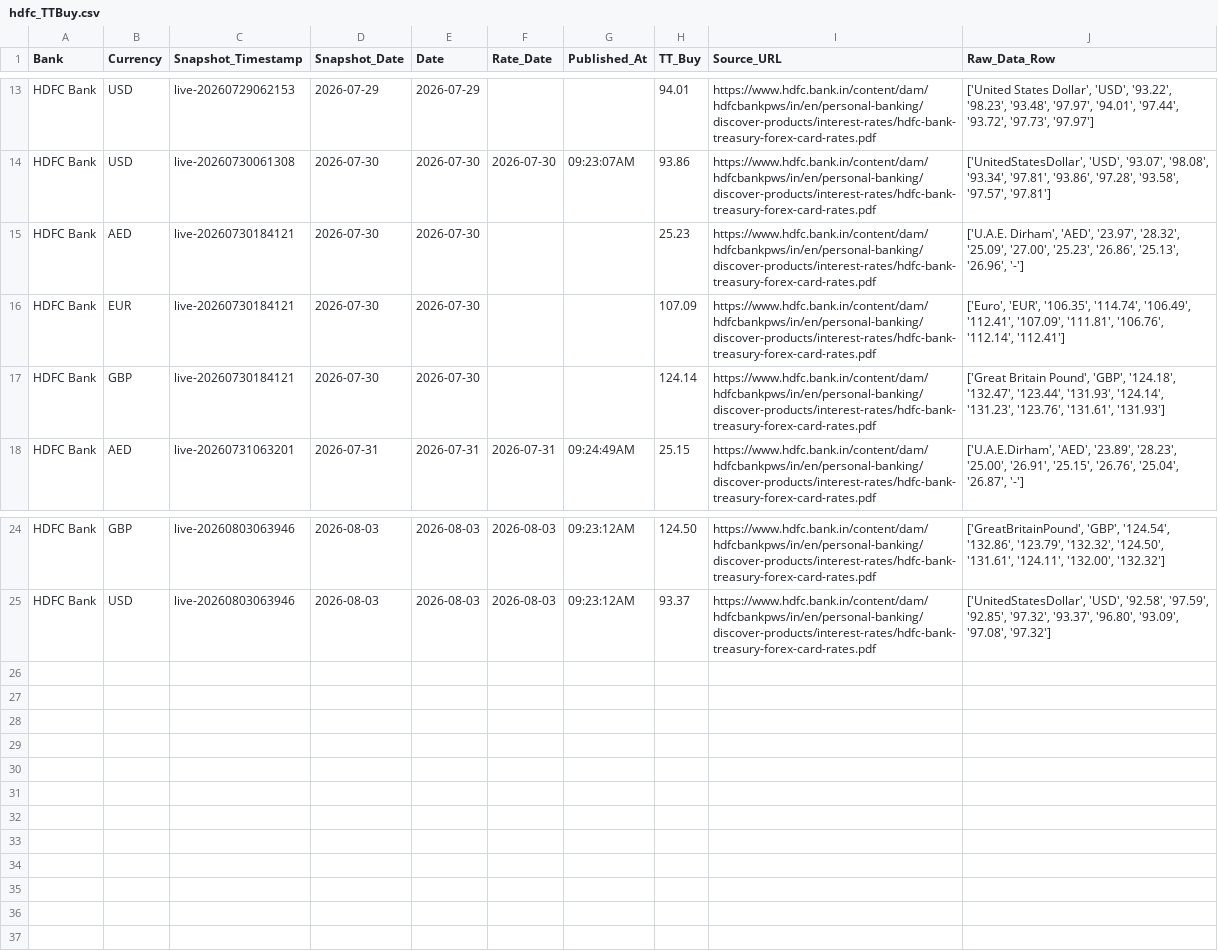
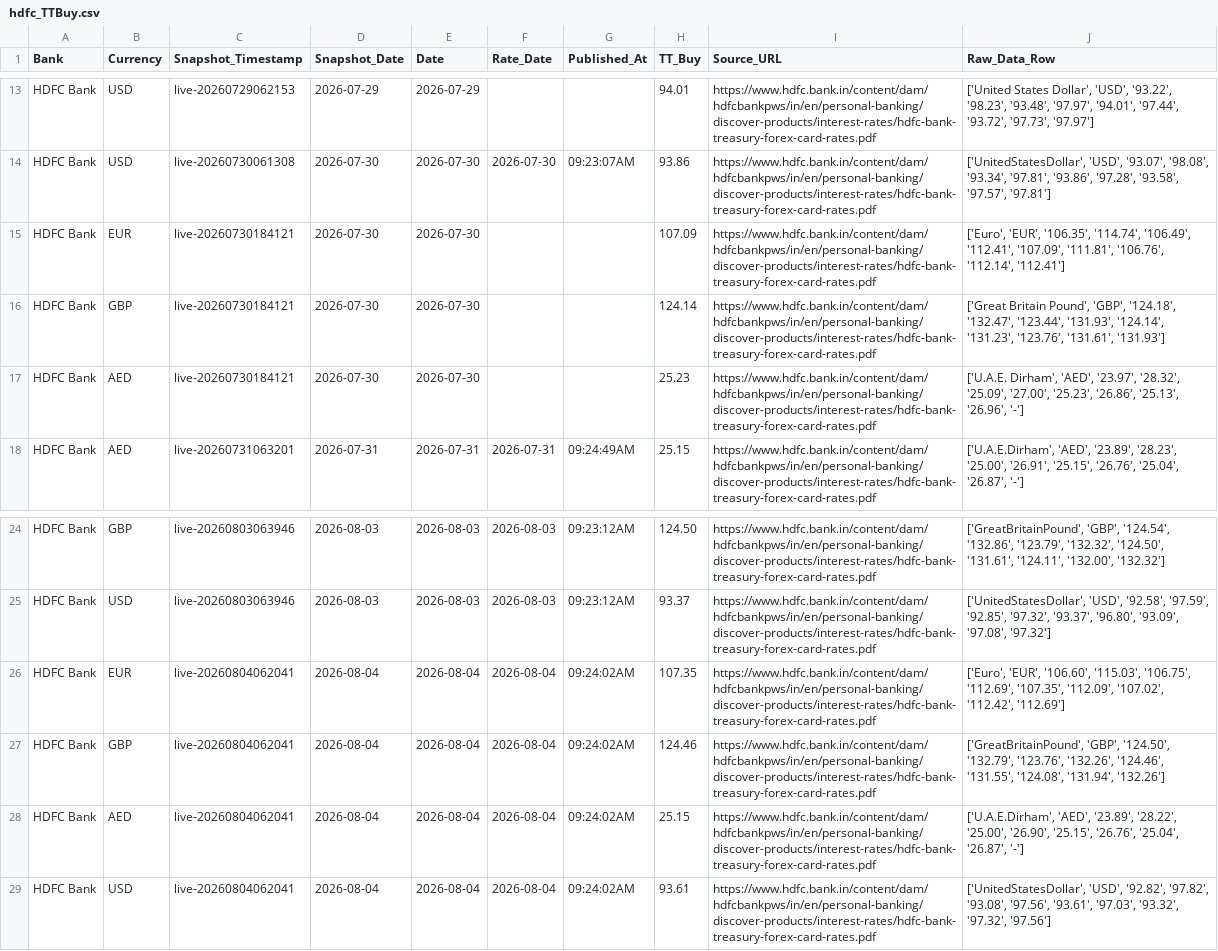
Before and after one commit to RakshithNM/ttbuy-dashboard, a CSV file: data/hdfc_TTBuy.csv, drawn as a sheet; only a part is shown, gaps mark what is left out.

```diff
--- a/data/hdfc_TTBuy.csv
+++ b/data/hdfc_TTBuy.csv
@@ -14,5 +14,5 @@ HDFC Bank,USD,live-20260729062153,2026-07-29,2026-07-29,,,94.01,https://www.hdfc
 HDFC Bank,USD,live-20260730061308,2026-07-30,2026-07-30,2026-07-30,09:23:07AM,93.86,https://www.hdfc.bank.in/content/dam/hdfcbankpws/in/en/personal-banking/discover-products/interest-rates/hdfc-bank-treasury-forex-card-rates.pdf,"['UnitedStatesDollar', 'USD', '93.07', '98.08', '93.34', '97.81', '93.86', '97.28', '93.58', '97.57', '97.81']"
-HDFC Bank,AED,live-20260730184121,2026-07-30,2026-07-30,,,25.23,https://www.hdfc.bank.in/content/dam/hdfcbankpws/in/en/personal-banking/discover-products/interest-rates/hdfc-bank-treasury-forex-card-rates.pdf,"['U.A.E. Dirham', 'AED', '23.97', '28.32', '25.09', '27.00', '25.23', '26.86', '25.13', '26.96', '-']"
 HDFC Bank,EUR,live-20260730184121,2026-07-30,2026-07-30,,,107.09,https://www.hdfc.bank.in/content/dam/hdfcbankpws/in/en/personal-banking/discover-products/interest-rates/hdfc-bank-treasury-forex-card-rates.pdf,"['Euro', 'EUR', '106.35', '114.74', '106.49', '112.41', '107.09', '111.81', '106.76', '112.14', '112.41']"
 HDFC Bank,GBP,live-20260730184121,2026-07-30,2026-07-30,,,124.14,https://www.hdfc.bank.in/content/dam/hdfcbankpws/in/en/personal-banking/discover-products/interest-rates/hdfc-bank-treasury-forex-card-rates.pdf,"['Great Britain Pound', 'GBP', '124.18', '132.47', '123.44', '131.93', '124.14', '131.23', '123.76', '131.61', '131.93']"
+HDFC Bank,AED,live-20260730184121,2026-07-30,2026-07-30,,,25.23,https://www.hdfc.bank.in/content/dam/hdfcbankpws/in/en/personal-banking/discover-products/interest-rates/hdfc-bank-treasury-forex-card-rates.pdf,"['U.A.E. Dirham', 'AED', '23.97', '28.32', '25.09', '27.00', '25.23', '26.86', '25.13', '26.96', '-']"
 HDFC Bank,AED,live-20260731063201,2026-07-31,2026-07-31,2026-07-31,09:24:49AM,25.15,https://www.hdfc.bank.in/content/dam/hdfcbankpws/in/en/personal-banking/discover-products/interest-rates/hdfc-bank-treasury-forex-card-rates.pdf,"['U.A.E.Dirham', 'AED', '23.89', '28.23', '25.00', '26.91', '25.15', '26.76', '25.04', '26.87', '-']"
@@ -25 +25,5 @@ HDFC Bank,GBP,live-20260803063946,2026-08-03,2026-08-03,2026-08-03,09:23:12AM,12
 HDFC Bank,USD,live-20260803063946,2026-08-03,2026-08-03,2026-08-03,09:23:12AM,93.37,https://www.hdfc.bank.in/content/dam/hdfcbankpws/in/en/personal-banking/discover-products/interest-rates/hdfc-bank-treasury-forex-card-rates.pdf,"['UnitedStatesDollar', 'USD', '92.58', '97.59', '92.85', '97.32', '93.37', '96.80', '93.09', '97.08', '97.32']"
+HDFC Bank,EUR,live-20260804062041,2026-08-04,2026-08-04,2026-08-04,09:24:02AM,107.35,https://www.hdfc.bank.in/content/dam/hdfcbankpws/in/en/personal-banking/discover-products/interest-rates/hdfc-bank-treasury-forex-card-rates.pdf,"['Euro', 'EUR', '106.60', '115.03', '106.75', '112.69', '107.35', '112.09', '107.02', '112.42', '112.69']"
+HDFC Bank,GBP,live-20260804062041,2026-08-04,2026-08-04,2026-08-04,09:24:02AM,124.46,https://www.hdfc.bank.in/content/dam/hdfcbankpws/in/en/personal-banking/discover-products/interest-rates/hdfc-bank-treasury-forex-card-rates.pdf,"['GreatBritainPound', 'GBP', '124.50', '132.79', '123.76', '132.26', '124.46', '131.55', '124.08', '131.94', '132.26']"
+HDFC Bank,AED,live-20260804062041,2026-08-04,2026-08-04,2026-08-04,09:24:02AM,25.15,https://www.hdfc.bank.in/content/dam/hdfcbankpws/in/en/personal-banking/discover-products/interest-rates/hdfc-bank-treasury-forex-card-rates.pdf,"['U.A.E.Dirham', 'AED', '23.89', '28.22', '25.00', '26.90', '25.15', '26.76', '25.04', '26.87', '-']"
+HDFC Bank,USD,live-20260804062041,2026-08-04,2026-08-04,2026-08-04,09:24:02AM,93.61,https://www.hdfc.bank.in/content/dam/hdfcbankpws/in/en/personal-banking/discover-products/interest-rates/hdfc-bank-treasury-forex-card-rates.pdf,"['UnitedStatesDollar', 'USD', '92.82', '97.82', '93.08', '97.56', '93.61', '97.03', '93.32', '97.32', '97.56']"
```
Also changed, not shown: data/axis_TTBuy.csv, data/icici_TTBuy.csv, 22 other files.
